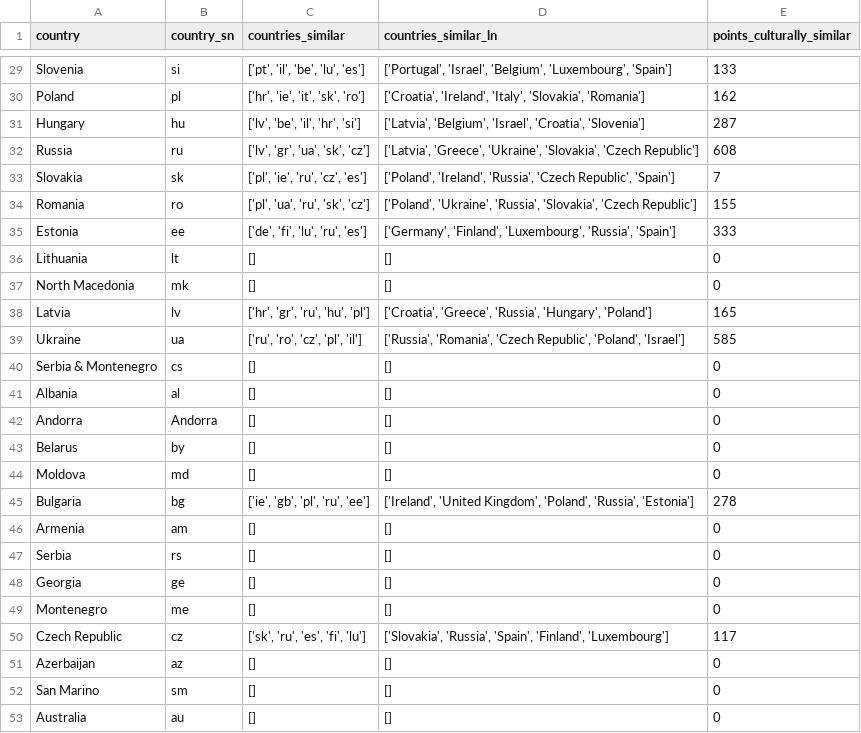
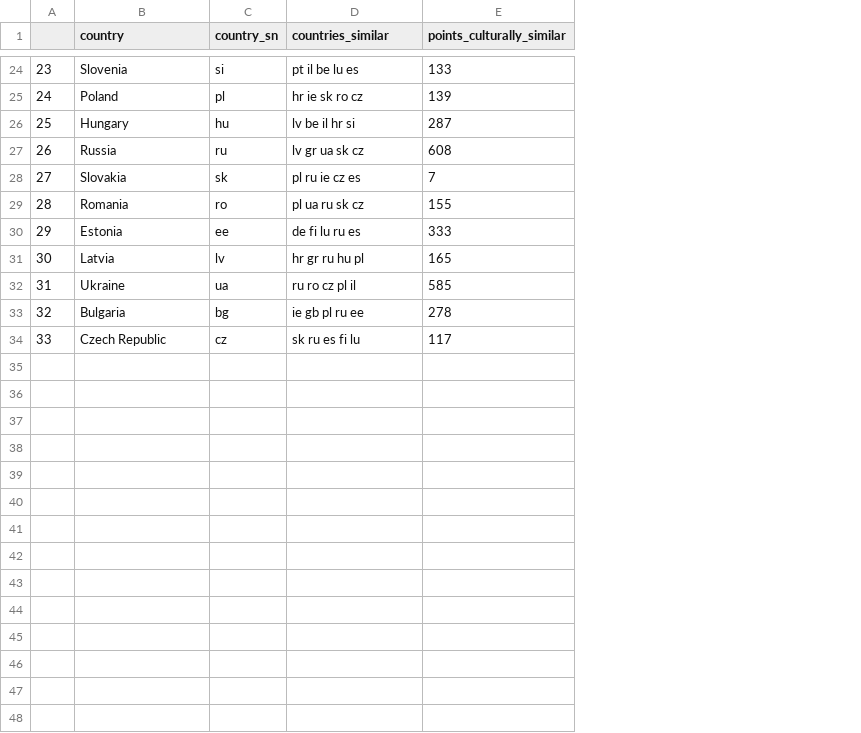
Before and after one commit to laurabpaulsen/eurovision-voting-bias, a CSV file: data/votes_cultural_similarity.csv, drawn as a sheet; only a part is shown, gaps mark what is left out; removed rows and columns are numbered as before the commit, all else as after; the diff covers the shown part only; the diff names each change by its address in the sheet, - before the commit and + after, or states it on an @@ line.

```diff
--- a/data/votes_cultural_similarity.csv
+++ b/data/votes_cultural_similarity.csv
+column A, rows 24-34: 23 | 24 | 25 | 26 | 27 | 28 | 29 | 30 | 31 | 32 | 33
-column D (countries_similar_ln), rows 29-35: ['Portugal', 'Israel', 'Belgium', 'Luxembourg', 'Spain'] | ['Croatia', 'Ireland', 'Italy', 'Slovakia', 'Romania'] | ['Latvia', 'Belgium', 'Israel', 'Croatia', 'Slovenia'] | ['Latvia', 'Greece', 'Ukraine', 'Slovakia', 'Czech Republic'] | ['Poland', 'Ireland', 'Russia', 'Czech Republic', 'Spain'] | ['Poland', 'Ukraine', 'Russia', 'Slovakia', 'Czech Republic'] | ['Germany', 'Finland', 'Luxembourg', 'Russia', 'Spain']; rows 38-39: ['Croatia', 'Greece', 'Russia', 'Hungary', 'Poland'] | ['Russia', 'Romania', 'Czech Republic', 'Poland', 'Israel']; row 45: ['Ireland', 'United Kingdom', 'Poland', 'Russia', 'Estonia']; row 50: ['Slovakia', 'Russia', 'Spain', 'Finland', 'Luxembourg']
-D24 (countries_similar): ['pt', 'il', 'be', 'lu', 'es']
+D24 (countries_similar): pt il be lu es
-D25 (countries_similar): ['hr', 'ie', 'it', 'sk', 'ro']
+D25 (countries_similar): hr ie sk ro cz
-E25 (points_culturally_similar): 162
+E25 (points_culturally_similar): 139
-D26 (countries_similar): ['lv', 'be', 'il', 'hr', 'si']
+D26 (countries_similar): lv be il hr si
-D27 (countries_similar): ['lv', 'gr', 'ua', 'sk', 'cz']
+D27 (countries_similar): lv gr ua sk cz
-D28 (countries_similar): ['pl', 'ie', 'ru', 'cz', 'es']
+D28 (countries_similar): pl ru ie cz es
-D29 (countries_similar): ['pl', 'ua', 'ru', 'sk', 'cz']
+D29 (countries_similar): pl ua ru sk cz
-D30 (countries_similar): ['de', 'fi', 'lu', 'ru', 'es']
+D30 (countries_similar): de fi lu ru es
-row 36: Lithuania | lt | [] | [] | 0
-row 37: North Macedonia | mk | [] | [] | 0
-D31 (countries_similar): ['hr', 'gr', 'ru', 'hu', 'pl']
+D31 (countries_similar): hr gr ru hu pl
-D32 (countries_similar): ['ru', 'ro', 'cz', 'pl', 'il']
+D32 (countries_similar): ru ro cz pl il
-row 40: Serbia & Montenegro | cs | [] | [] | 0
-row 41: Albania | al | [] | [] | 0
-row 42: Andorra | Andorra | [] | [] | 0
-row 43: Belarus | by | [] | [] | 0
-row 44: Moldova | md | [] | [] | 0
-D33 (countries_similar): ['ie', 'gb', 'pl', 'ru', 'ee']
+D33 (countries_similar): ie gb pl ru ee
-row 46: Armenia | am | [] | [] | 0
-row 47: Serbia | rs | [] | [] | 0
-row 48: Georgia | ge | [] | [] | 0
-row 49: Montenegro | me | [] | [] | 0
-D34 (countries_similar): ['sk', 'ru', 'es', 'fi', 'lu']
+D34 (countries_similar): sk ru es fi lu
-row 51: Azerbaijan | az | [] | [] | 0
-row 52: San Marino | sm | [] | [] | 0
-row 53: Australia | au | [] | [] | 0
```
Also changed, not shown: 5 removed rows and 22 edited cells elsewhere in this file, 2 other files.
